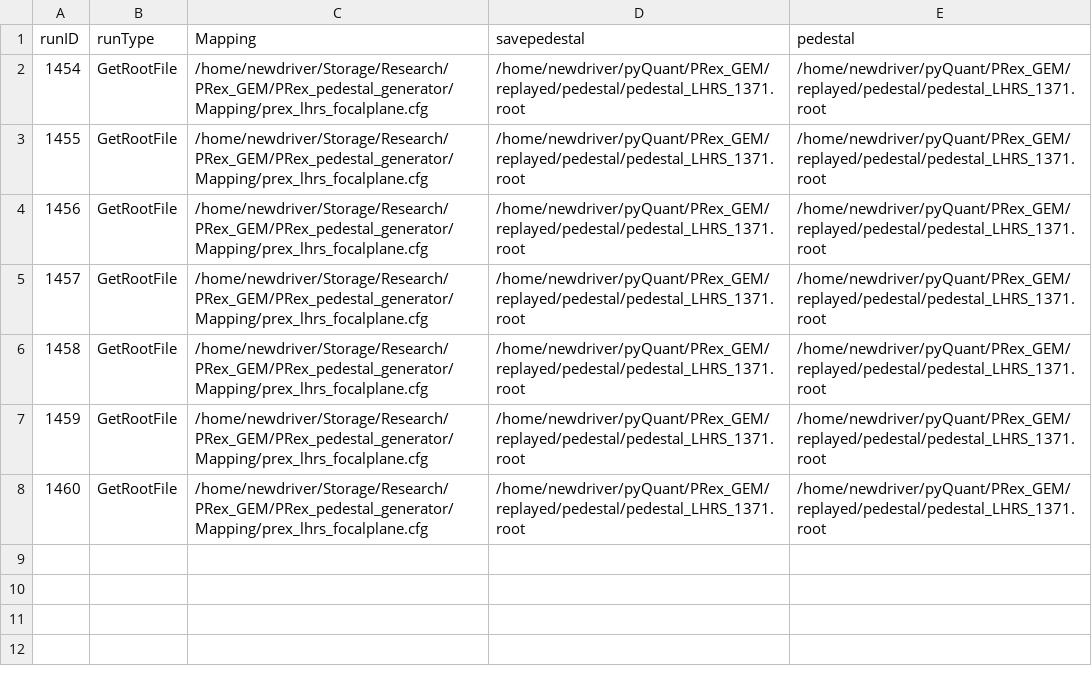
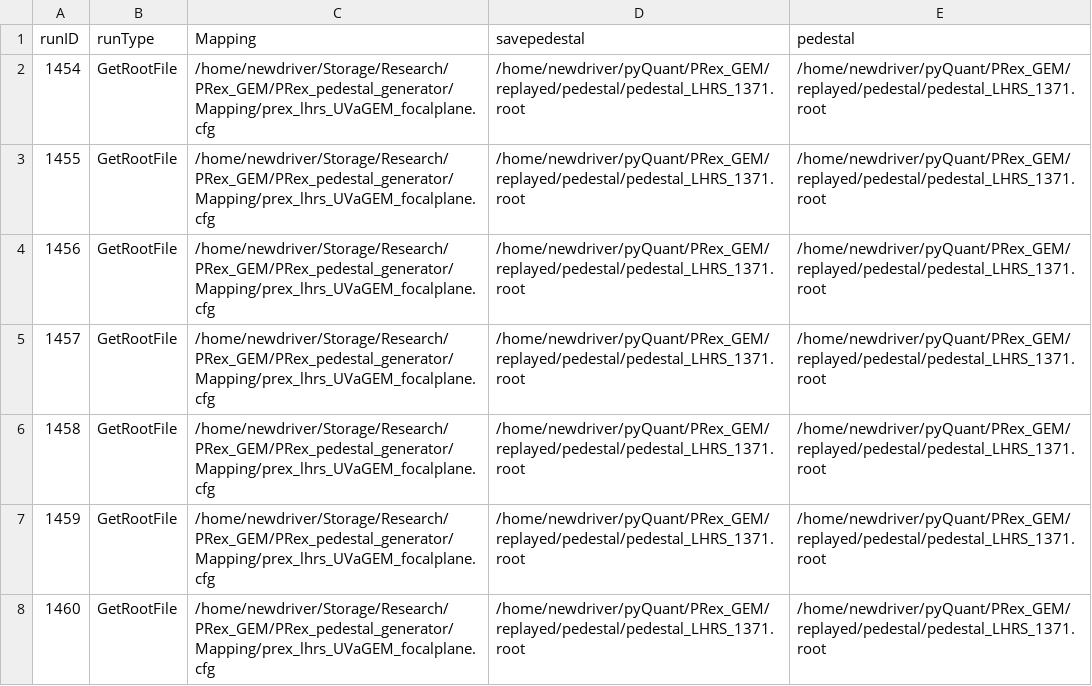
Before and after one commit to Jiansiyu/PRex_GEM, a CSV file: scripts/JobSubmit/replayList.csv, drawn as a sheet.

```diff
--- a/scripts/JobSubmit/replayList.csv
+++ b/scripts/JobSubmit/replayList.csv
@@ -1,8 +1,8 @@
 runID,runType,Mapping,savepedestal,pedestal
-1454,GetRootFile,/home/newdriver/Storage/Research/PRex_GEM/PRex_pedestal_generator/Mapping/prex_lhrs_focalplane.cfg,/home/newdriver/pyQuant/PRex_GEM/replayed/pedestal/pedestal_LHRS_1371.root,/home/newdriver/pyQuant/PRex_GEM/replayed/pedestal/pedestal_LHRS_1371.root
-1455,GetRootFile,/home/newdriver/Storage/Research/PRex_GEM/PRex_pedestal_generator/Mapping/prex_lhrs_focalplane.cfg,/home/newdriver/pyQuant/PRex_GEM/replayed/pedestal/pedestal_LHRS_1371.root,/home/newdriver/pyQuant/PRex_GEM/replayed/pedestal/pedestal_LHRS_1371.root
-1456,GetRootFile,/home/newdriver/Storage/Research/PRex_GEM/PRex_pedestal_generator/Mapping/prex_lhrs_focalplane.cfg,/home/newdriver/pyQuant/PRex_GEM/replayed/pedestal/pedestal_LHRS_1371.root,/home/newdriver/pyQuant/PRex_GEM/replayed/pedestal/pedestal_LHRS_1371.root
-1457,GetRootFile,/home/newdriver/Storage/Research/PRex_GEM/PRex_pedestal_generator/Mapping/prex_lhrs_focalplane.cfg,/home/newdriver/pyQuant/PRex_GEM/replayed/pedestal/pedestal_LHRS_1371.root,/home/newdriver/pyQuant/PRex_GEM/replayed/pedestal/pedestal_LHRS_1371.root
-1458,GetRootFile,/home/newdriver/Storage/Research/PRex_GEM/PRex_pedestal_generator/Mapping/prex_lhrs_focalplane.cfg,/home/newdriver/pyQuant/PRex_GEM/replayed/pedestal/pedestal_LHRS_1371.root,/home/newdriver/pyQuant/PRex_GEM/replayed/pedestal/pedestal_LHRS_1371.root
-1459,GetRootFile,/home/newdriver/Storage/Research/PRex_GEM/PRex_pedestal_generator/Mapping/prex_lhrs_focalplane.cfg,/home/newdriver/pyQuant/PRex_GEM/replayed/pedestal/pedestal_LHRS_1371.root,/home/newdriver/pyQuant/PRex_GEM/replayed/pedestal/pedestal_LHRS_1371.root
-1460,GetRootFile,/home/newdriver/Storage/Research/PRex_GEM/PRex_pedestal_generator/Mapping/prex_lhrs_focalplane.cfg,/home/newdriver/pyQuant/PRex_GEM/replayed/pedestal/pedestal_LHRS_1371.root,/home/newdriver/pyQuant/PRex_GEM/replayed/pedestal/pedestal_LHRS_1371.root
+1454,GetRootFile,/home/newdriver/Storage/Research/PRex_GEM/PRex_pedestal_generator/Mapping/prex_lhrs_UVaGEM_focalplane.cfg,/home/newdriver/pyQuant/PRex_GEM/replayed/pedestal/pedestal_LHRS_1371.root,/home/newdriver/pyQuant/PRex_GEM/replayed/pedestal/pedestal_LHRS_1371.root
+1455,GetRootFile,/home/newdriver/Storage/Research/PRex_GEM/PRex_pedestal_generator/Mapping/prex_lhrs_UVaGEM_focalplane.cfg,/home/newdriver/pyQuant/PRex_GEM/replayed/pedestal/pedestal_LHRS_1371.root,/home/newdriver/pyQuant/PRex_GEM/replayed/pedestal/pedestal_LHRS_1371.root
+1456,GetRootFile,/home/newdriver/Storage/Research/PRex_GEM/PRex_pedestal_generator/Mapping/prex_lhrs_UVaGEM_focalplane.cfg,/home/newdriver/pyQuant/PRex_GEM/replayed/pedestal/pedestal_LHRS_1371.root,/home/newdriver/pyQuant/PRex_GEM/replayed/pedestal/pedestal_LHRS_1371.root
+1457,GetRootFile,/home/newdriver/Storage/Research/PRex_GEM/PRex_pedestal_generator/Mapping/prex_lhrs_UVaGEM_focalplane.cfg,/home/newdriver/pyQuant/PRex_GEM/replayed/pedestal/pedestal_LHRS_1371.root,/home/newdriver/pyQuant/PRex_GEM/replayed/pedestal/pedestal_LHRS_1371.root
+1458,GetRootFile,/home/newdriver/Storage/Research/PRex_GEM/PRex_pedestal_generator/Mapping/prex_lhrs_UVaGEM_focalplane.cfg,/home/newdriver/pyQuant/PRex_GEM/replayed/pedestal/pedestal_LHRS_1371.root,/home/newdriver/pyQuant/PRex_GEM/replayed/pedestal/pedestal_LHRS_1371.root
+1459,GetRootFile,/home/newdriver/Storage/Research/PRex_GEM/PRex_pedestal_generator/Mapping/prex_lhrs_UVaGEM_focalplane.cfg,/home/newdriver/pyQuant/PRex_GEM/replayed/pedestal/pedestal_LHRS_1371.root,/home/newdriver/pyQuant/PRex_GEM/replayed/pedestal/pedestal_LHRS_1371.root
+1460,GetRootFile,/home/newdriver/Storage/Research/PRex_GEM/PRex_pedestal_generator/Mapping/prex_lhrs_UVaGEM_focalplane.cfg,/home/newdriver/pyQuant/PRex_GEM/replayed/pedestal/pedestal_LHRS_1371.root,/home/newdriver/pyQuant/PRex_GEM/replayed/pedestal/pedestal_LHRS_1371.root
```
Also changed, not shown: 4 other files.
